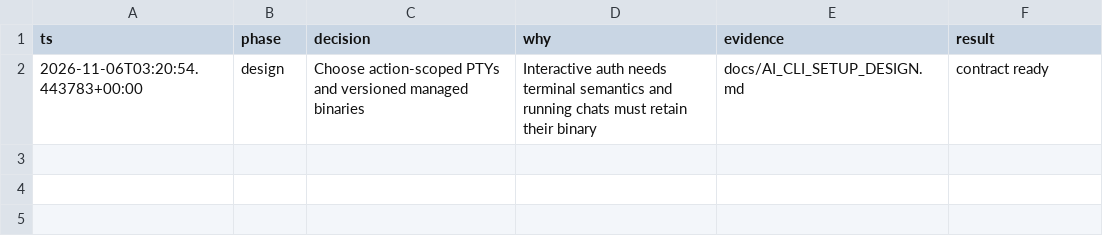
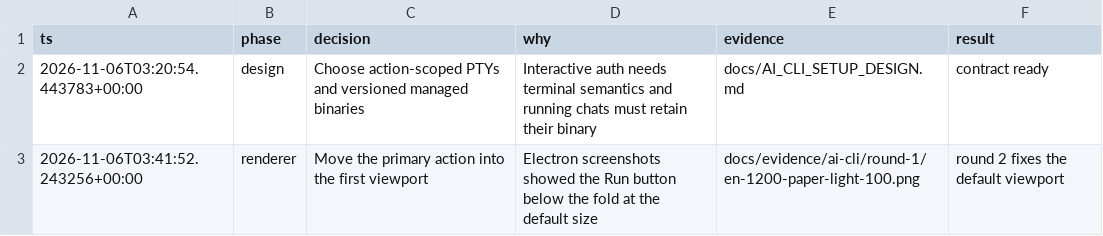
Before and after one commit to Galile-Vincent/vstudy-pro, a TSV file: docs/evidence/ai-cli/decisions.tsv, drawn as a sheet.

```diff
--- a/docs/evidence/ai-cli/decisions.tsv
+++ b/docs/evidence/ai-cli/decisions.tsv
@@ -2 +2,2 @@ ts	phase	decision	why	evidence	result
 2026-11-06T03:20:54.443783+00:00	design	Choose action-scoped PTYs and versioned managed binaries	Interactive auth needs terminal semantics and running chats must retain their binary	docs/AI_CLI_SETUP_DESIGN.md	contract ready
+2026-11-06T03:41:52.243256+00:00	renderer	Move the primary action into the first viewport	Electron screenshots showed the Run button below the fold at the default size	docs/evidence/ai-cli/round-1/en-1200-paper-light-100.png	round 2 fixes the default viewport
```
Also changed, not shown: 24 other files.
